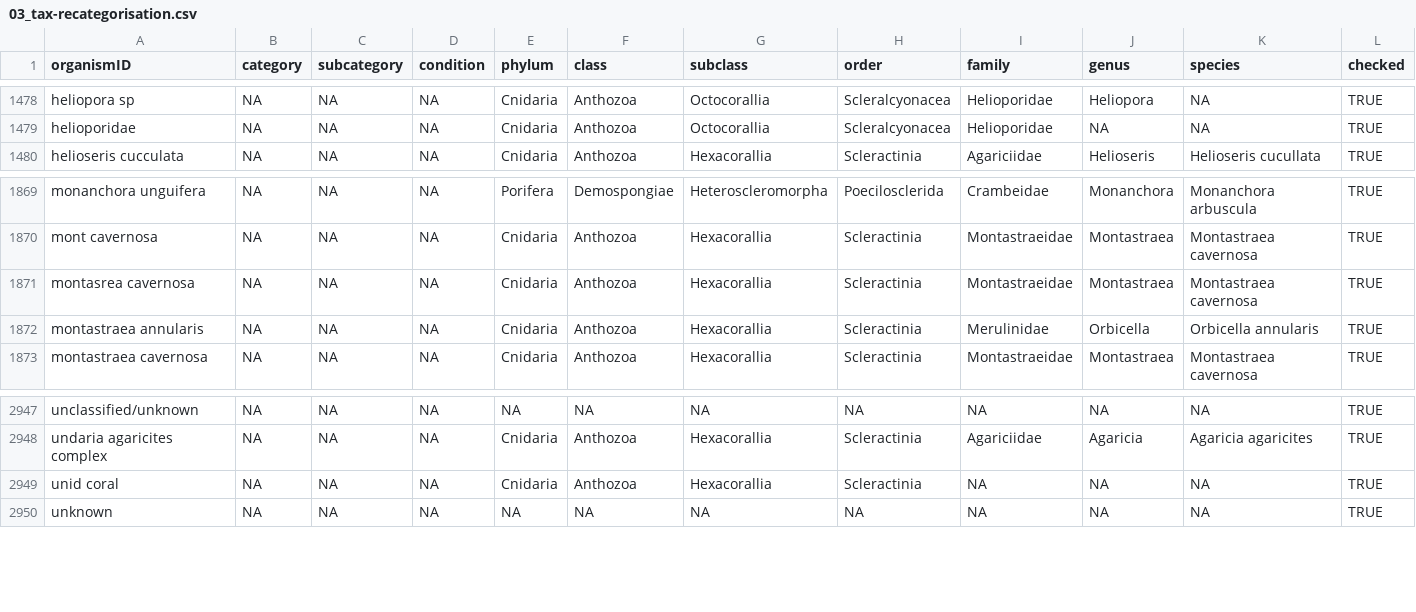
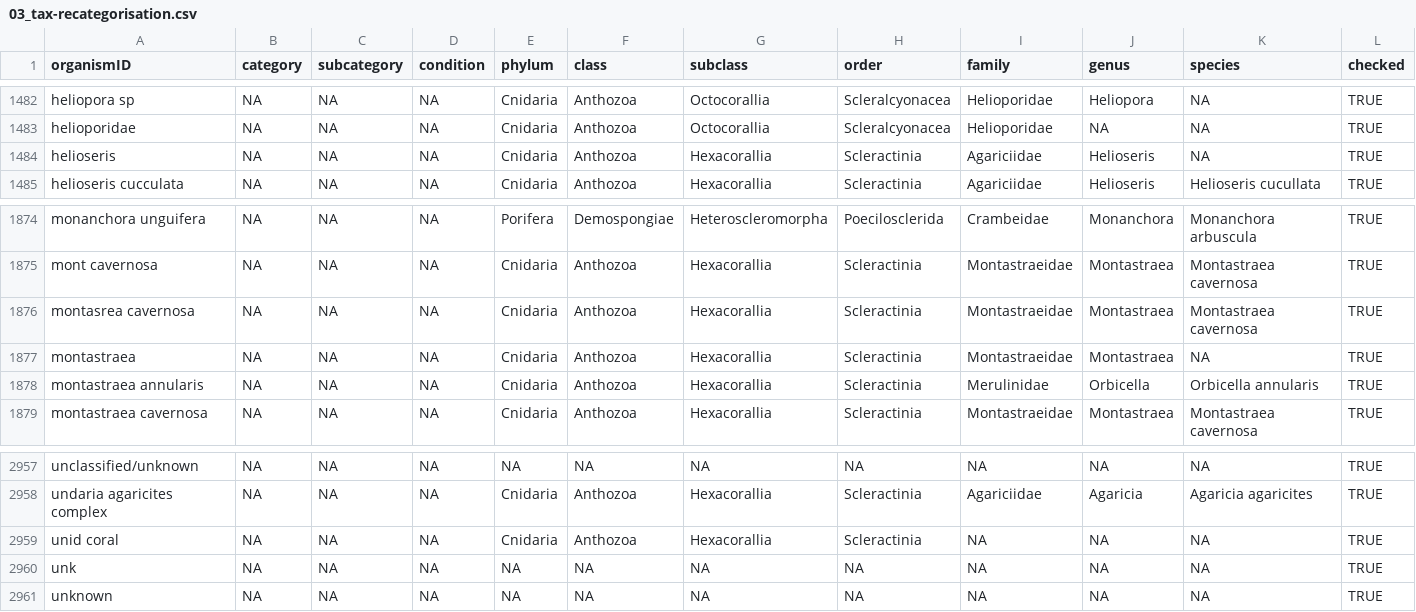
Before and after one commit to GCRMN/gcrmndb_benthos, a CSV file: data/03_tax-recategorisation.csv, drawn as a sheet; only a part is shown, gaps mark what is left out; the diff covers the shown part only; the diff names each change by its address in the sheet, - before the commit and + after, or states it on an @@ line.

```diff
--- a/data/03_tax-recategorisation.csv
+++ b/data/03_tax-recategorisation.csv
+row 1484: helioseris | NA | NA | NA | Cnidaria | Anthozoa | Hexacorallia | Scleractinia | Agariciidae | Helioseris | NA | TRUE
+row 1877: montastraea | NA | NA | NA | Cnidaria | Anthozoa | Hexacorallia | Scleractinia | Montastraeidae | Montastraea | NA | TRUE
+row 2960: unk | NA | NA | NA | NA | NA | NA | NA | NA | NA | NA | TRUE
```
Also changed, not shown: 8 added rows elsewhere in this file, 3 other files.
